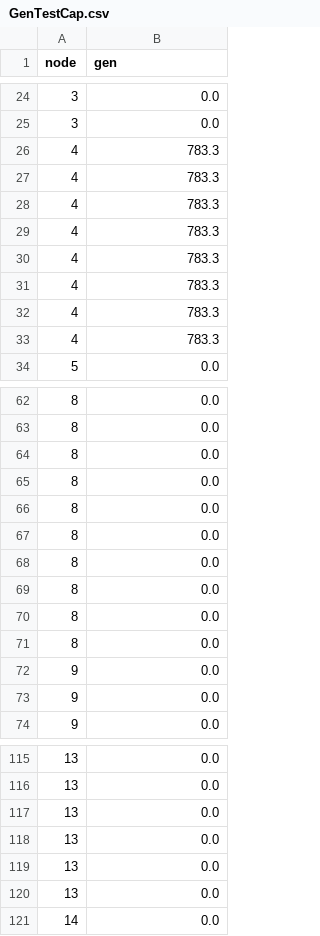
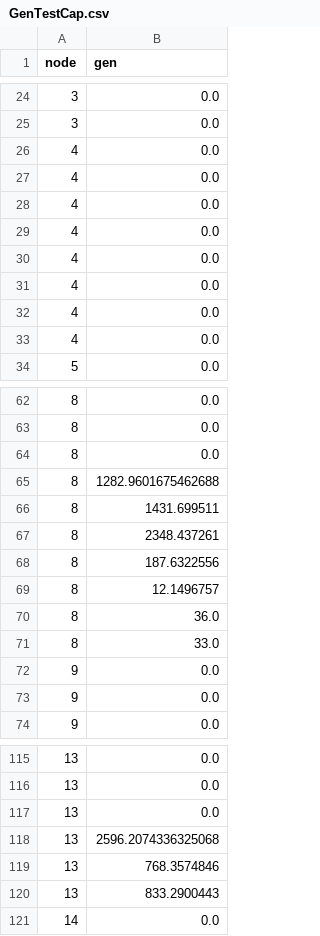
Before and after one commit to salbert-antwi/power-systems-optimization, a CSV file: Notebooks/ReducedNetwork/GenTestCap.csv, drawn as a sheet; only a part is shown, gaps mark what is left out; the diff covers the shown part only.

```diff
--- a/Notebooks/ReducedNetwork/GenTestCap.csv
+++ b/Notebooks/ReducedNetwork/GenTestCap.csv
@@ -25,10 +25,10 @@ node,gen
 3,0.0
-4,783.3
-4,783.3
-4,783.3
-4,783.3
-4,783.3
-4,783.3
-4,783.3
-4,783.3
+4,0.0
+4,0.0
+4,0.0
+4,0.0
+4,0.0
+4,0.0
+4,0.0
+4,0.0
 5,0.0
@@ -64,9 +64,9 @@ node,gen
 8,0.0
-8,0.0
-8,0.0
-8,0.0
-8,0.0
-8,0.0
-8,0.0
-8,0.0
+8,1282.9601675462688
+8,1431.699511
+8,2348.437261
+8,187.6322556
+8,12.1496757
+8,36.0
+8,33.0
 9,0.0
@@ -117,5 +117,5 @@ node,gen
 13,0.0
-13,0.0
-13,0.0
-13,0.0
+13,2596.2074336325068
+13,768.3574846
+13,833.2900443
 14,0.0
```
Also changed, not shown: 44 edited cells elsewhere in this file, 1 other file.
